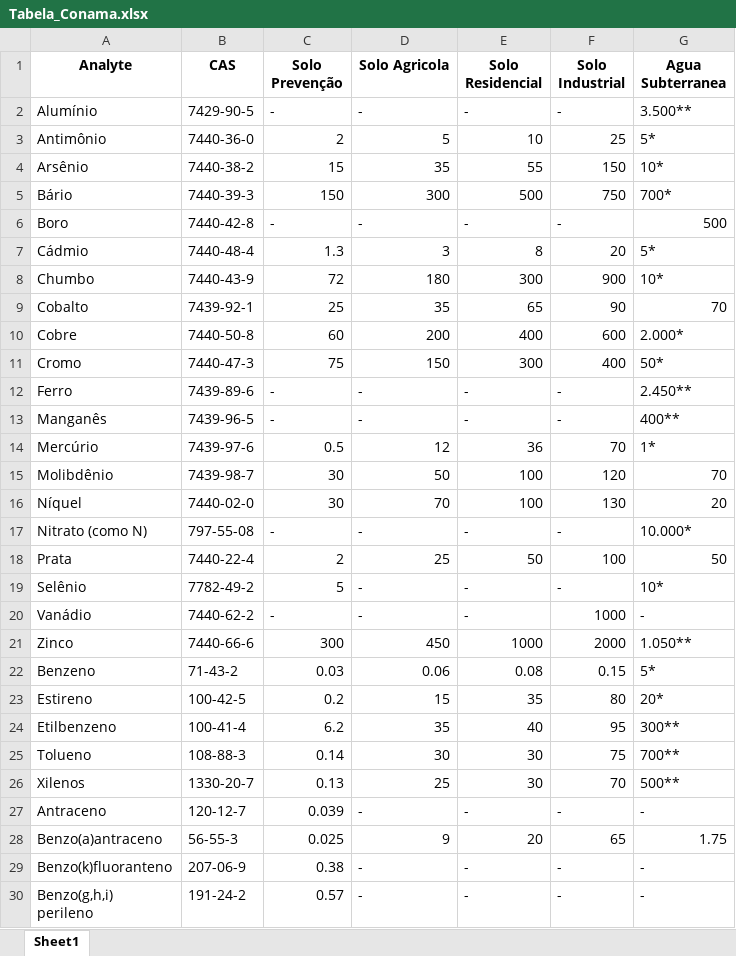
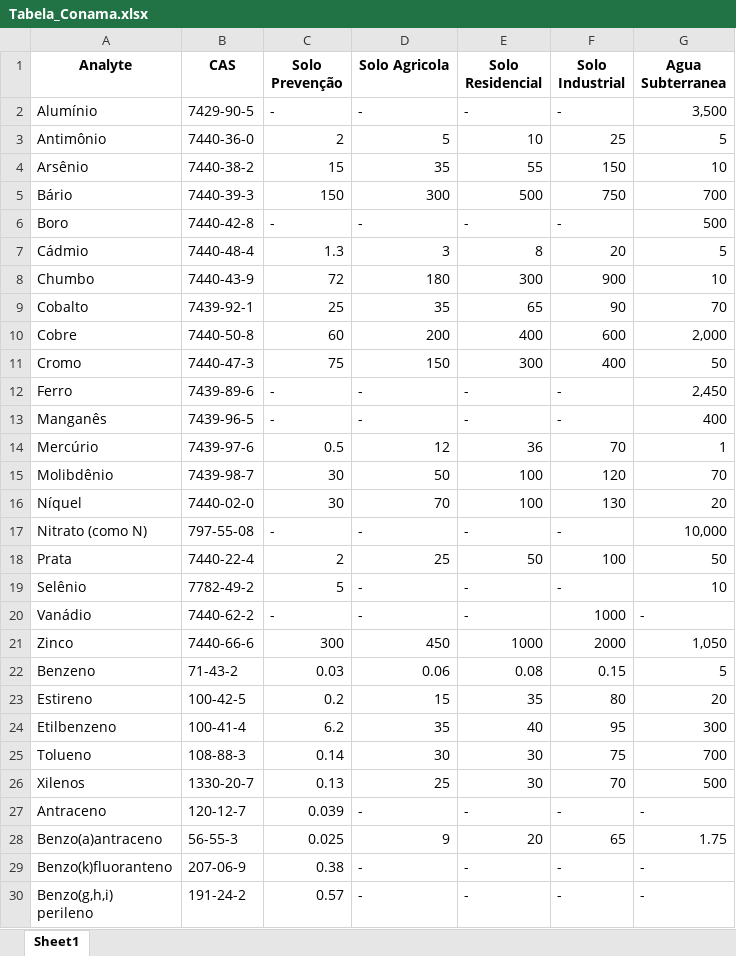
Before and after one commit to henriqueservmar/ProjetoCanhadas, an Excel workbook: Tabelas Consulta/Tabelas/Tabela_Conama.xlsx, sheet Sheet1, drawn as a sheet; only a part is shown; values as stored, in another font and other column widths than the file's, no borders; the diff covers the shown part only; the diff names each change by its address in the sheet, - before the commit and + after, or states it on an @@ line.

Commit message:
att tabela conama

```diff
--- a/Tabelas Consulta/Tabelas/Tabela_Conama.xlsx (sheet Sheet1)
+++ b/Tabelas Consulta/Tabelas/Tabela_Conama.xlsx (sheet Sheet1)
-G2 (Agua Subterranea): 3.500**
+G2 (Agua Subterranea): 3,500
-G3 (Agua Subterranea): 5*
+G3 (Agua Subterranea): 5
-G4 (Agua Subterranea): 10*
+G4 (Agua Subterranea): 10
-G5 (Agua Subterranea): 700*
+G5 (Agua Subterranea): 700
-G7 (Agua Subterranea): 5*
+G7 (Agua Subterranea): 5
-G8 (Agua Subterranea): 10*
+G8 (Agua Subterranea): 10
-G10 (Agua Subterranea): 2.000*
+G10 (Agua Subterranea): 2,000
-G11 (Agua Subterranea): 50*
+G11 (Agua Subterranea): 50
-G12 (Agua Subterranea): 2.450**
+G12 (Agua Subterranea): 2,450
-G13 (Agua Subterranea): 400**
+G13 (Agua Subterranea): 400
-G14 (Agua Subterranea): 1*
+G14 (Agua Subterranea): 1
-G17 (Agua Subterranea): 10.000*
+G17 (Agua Subterranea): 10,000
-G19 (Agua Subterranea): 10*
+G19 (Agua Subterranea): 10
-G21 (Agua Subterranea): 1.050**
+G21 (Agua Subterranea): 1,050
-G22 (Agua Subterranea): 5*
+G22 (Agua Subterranea): 5
-G23 (Agua Subterranea): 20*
+G23 (Agua Subterranea): 20
-G24 (Agua Subterranea): 300**
+G24 (Agua Subterranea): 300
-G25 (Agua Subterranea): 700**
+G25 (Agua Subterranea): 700
-G26 (Agua Subterranea): 500**
+G26 (Agua Subterranea): 500
```
Also changed, not shown: 13 edited cells elsewhere in this sheet.
